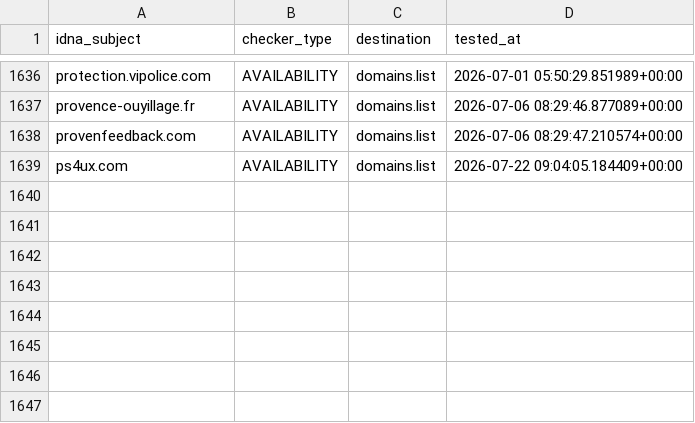
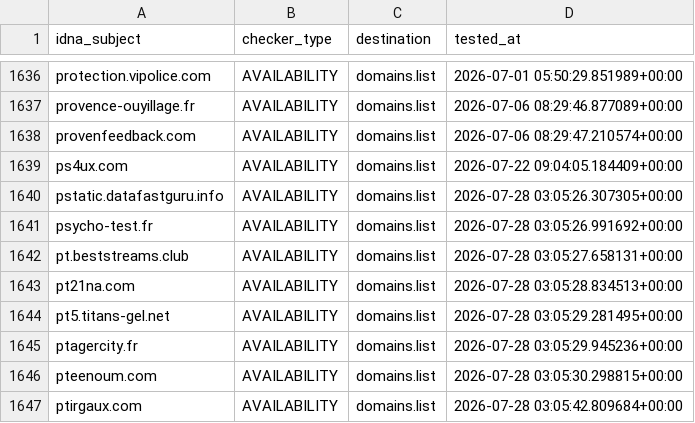
Before and after one commit to Ultimate-Hosts-Blacklist/someonewhocares.org, a CSV file: .pyfunceble/inactive.csv, drawn as a sheet; only a part is shown, gaps mark what is left out; the diff names each change by its address in the sheet, - before the commit and + after, or states it on an @@ line.

```diff
--- a/.pyfunceble/inactive.csv
+++ b/.pyfunceble/inactive.csv
+row 1640: pstatic.datafastguru.info | AVAILABILITY | domains.list | 2026-07-28 03:05:26.307305+00:00
+row 1641: psycho-test.fr | AVAILABILITY | domains.list | 2026-07-28 03:05:26.991692+00:00
+row 1642: pt.beststreams.club | AVAILABILITY | domains.list | 2026-07-28 03:05:27.658131+00:00
+row 1643: pt21na.com | AVAILABILITY | domains.list | 2026-07-28 03:05:28.834513+00:00
+row 1644: pt5.titans-gel.net | AVAILABILITY | domains.list | 2026-07-28 03:05:29.281495+00:00
+row 1645: ptagercity.fr | AVAILABILITY | domains.list | 2026-07-28 03:05:29.945236+00:00
+row 1646: pteenoum.com | AVAILABILITY | domains.list | 2026-07-28 03:05:30.298815+00:00
+row 1647: ptirgaux.com | AVAILABILITY | domains.list | 2026-07-28 03:05:42.809684+00:00
```
Also changed, not shown: output/domains.list/continue.csv, 10 other files.
